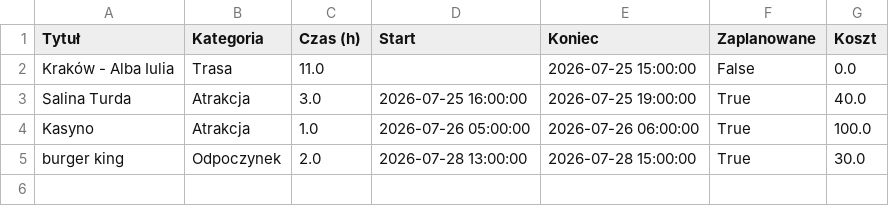
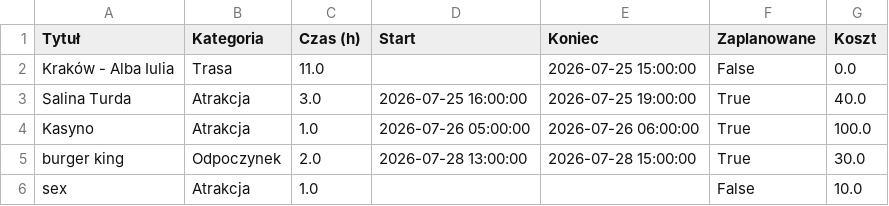
Before and after one commit to PatrykMolo/Zwariowana-Przygoda, a CSV file: data.csv, drawn as a sheet; the diff names each change by its address in the sheet, - before the commit and + after, or states it on an @@ line.

Commit message:
Update z aplikacji

```diff
--- a/data.csv
+++ b/data.csv
+row 6: sex | Atrakcja | 1.0 |  |  | False | 10.0
```
